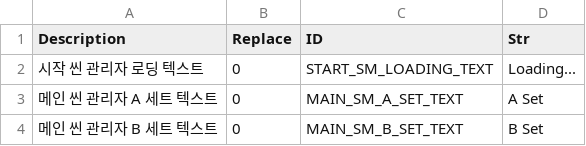
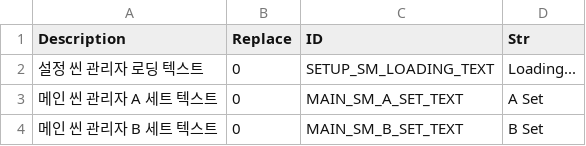
Before and after one commit to devmodle/0300000001.module_unitypackages, a CSV file: Client/Templates/Tables/StringInfo/G_StrTable_Common.csv, drawn as a sheet.

```diff
--- a/Client/Templates/Tables/StringInfo/G_StrTable_Common.csv
+++ b/Client/Templates/Tables/StringInfo/G_StrTable_Common.csv
@@ -1,3 +1,3 @@
 Description,Replace,ID,Str
-시작 씬 관리자 로딩 텍스트,0,START_SM_LOADING_TEXT,Loading...
+설정 씬 관리자 로딩 텍스트,0,SETUP_SM_LOADING_TEXT,Loading...
 메인 씬 관리자 A 세트 텍스트,0,MAIN_SM_A_SET_TEXT,A Set
```
Also changed, not shown: Client/Templates/Tables/StringInfo/G_StrTable_Common_English.csv, Client/Templates/Tables/StringInfo/G_StrTable_Common_Korean.csv, 3 other files.
